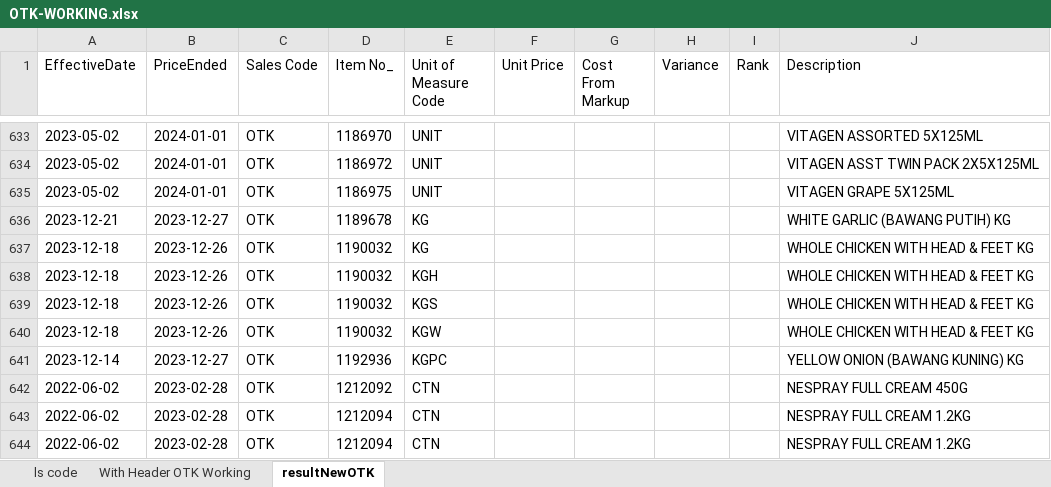
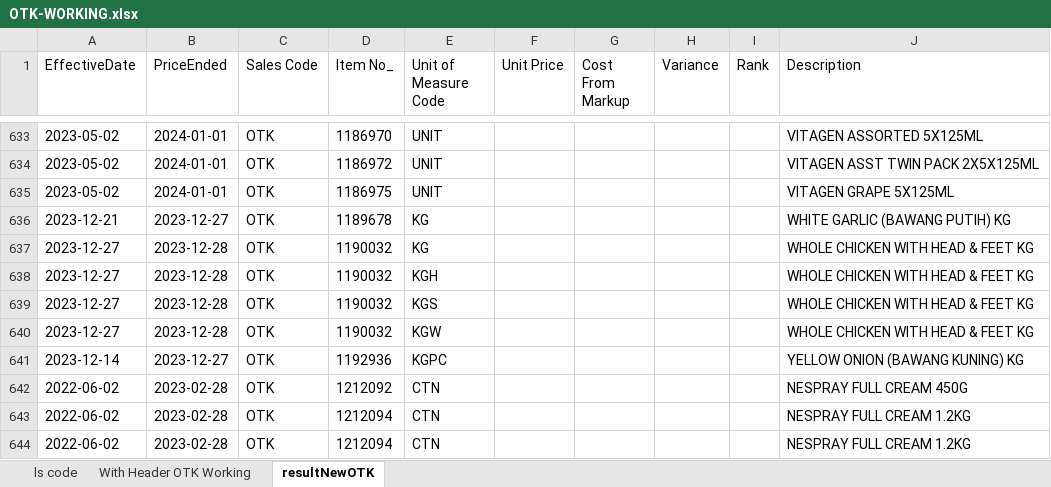
Before and after one commit to AbrarHayatNadim/PriceMatching, an Excel workbook: PriceMatching/OTK-WORKING.xlsx, sheet resultNewOTK, drawn as a sheet; only a part is shown, gaps mark what is left out; values as stored, in another font and other column widths than the file's, no borders; the diff names each change by its address in the sheet, - before the commit and + after, or states it on an @@ line.

Commit message:
update value in excel for columns

```diff
--- a/PriceMatching/OTK-WORKING.xlsx (sheet resultNewOTK)
+++ b/PriceMatching/OTK-WORKING.xlsx (sheet resultNewOTK)
-A637:A640 (EffectiveDate): 2023-12-18
+A637:A640 (EffectiveDate): 2023-12-27
-B637:B640 (PriceEnded): 2023-12-26
+B637:B640 (PriceEnded): 2023-12-28
```
Also changed, not shown: 4 other files.
